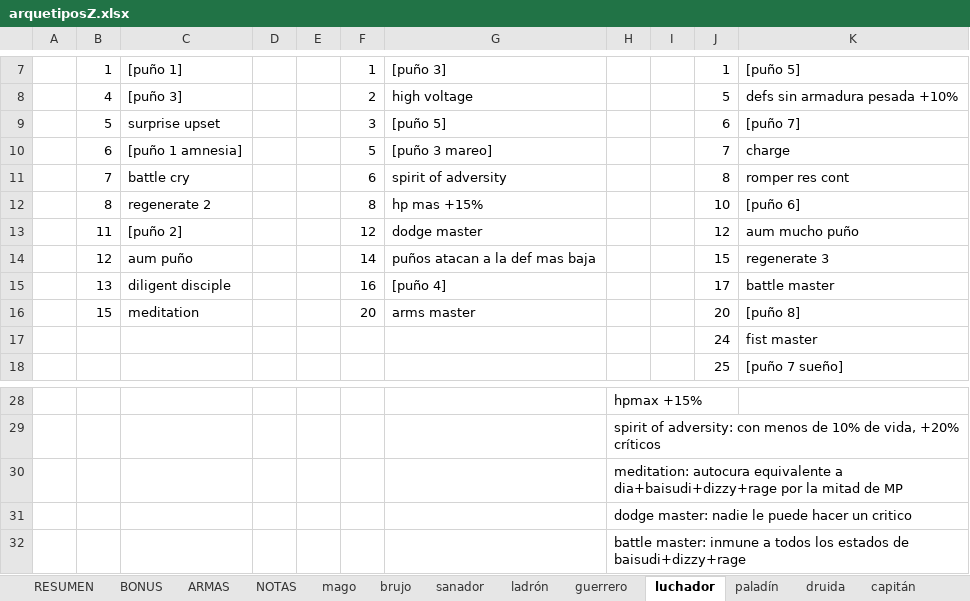
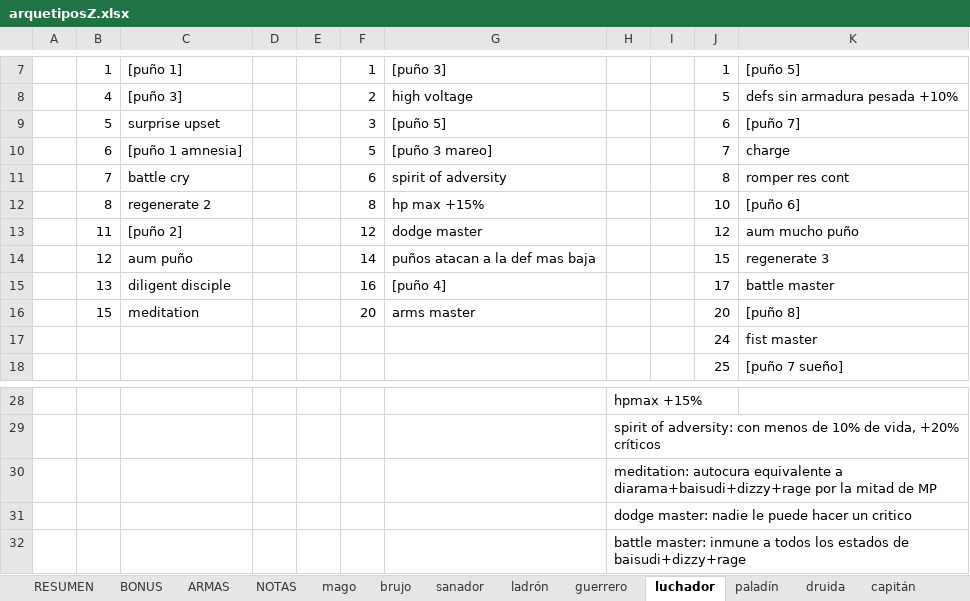
Before and after one commit to SergioRollan/hyperbole, an Excel workbook: arquetiposZ.xlsx, sheet luchador, drawn as a sheet; only a part is shown, gaps mark what is left out; values as stored, in another font and other column widths than the file's, no borders; the diff names each change by its address in the sheet, - before the commit and + after, or states it on an @@ line.

```diff
--- a/arquetiposZ.xlsx (sheet luchador)
+++ b/arquetiposZ.xlsx (sheet luchador)
-G12: hp mas +15%
+G12: hp max +15%
-H30: …equivalente a dia+baisudi+dizzy+rage por la…
+H30: …equivalente a diarama+baisudi+dizzy+rage por la…
```
Also changed, not shown: sheet paladín, sheet ladrón, sheet brujo, sheet sanador, sheet guerrero, 2 other files.
